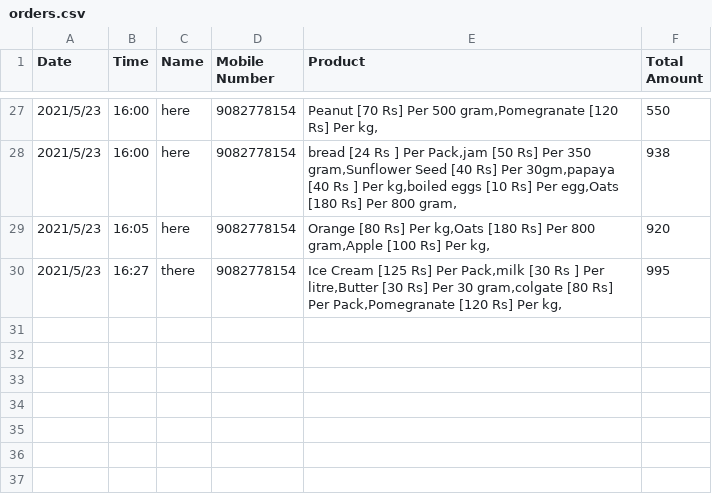
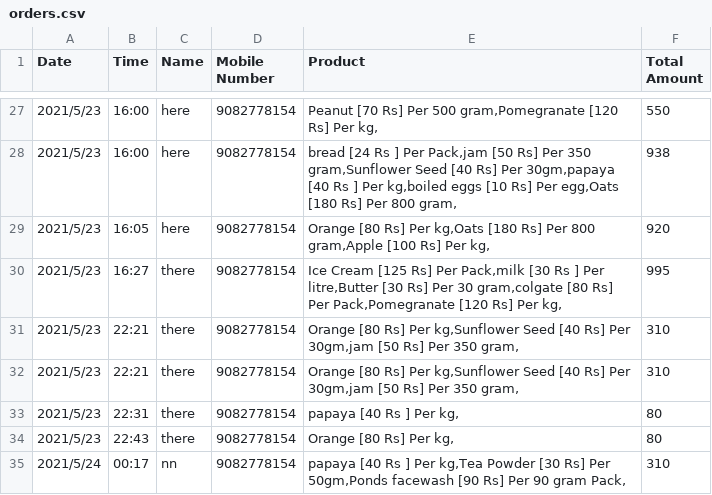
Before and after one commit to iampankajgupta/Grocery-Recommendation-System, a CSV file: orders.csv, drawn as a sheet; only a part is shown, gaps mark what is left out; the diff names each change by its address in the sheet, - before the commit and + after, or states it on an @@ line.

```diff
--- a/orders.csv
+++ b/orders.csv
+row 31: 2021/5/23 | 22:21 | there | 9082778154 | Orange [80 Rs] Per kg,Sunflower Seed [40 Rs] Per 30gm,jam [50 Rs] Per 350 gram, | 310
+row 32: 2021/5/23 | 22:21 | there | 9082778154 | Orange [80 Rs] Per kg,Sunflower Seed [40 Rs] Per 30gm,jam [50 Rs] Per 350 gram, | 310
+row 33: 2021/5/23 | 22:31 | there | 9082778154 | papaya [40 Rs ] Per kg, | 80
+row 34: 2021/5/23 | 22:43 | there | 9082778154 | Orange [80 Rs] Per kg, | 80
+row 35: 2021/5/24 | 00:17 | nn | 9082778154 | papaya [40 Rs ] Per kg,Tea Powder [30 Rs] Per 50gm,Ponds facewash [90 Rs] Per 90 gram Pack, | 310
```
Also changed, not shown: users_db.csv, 5 other files.
